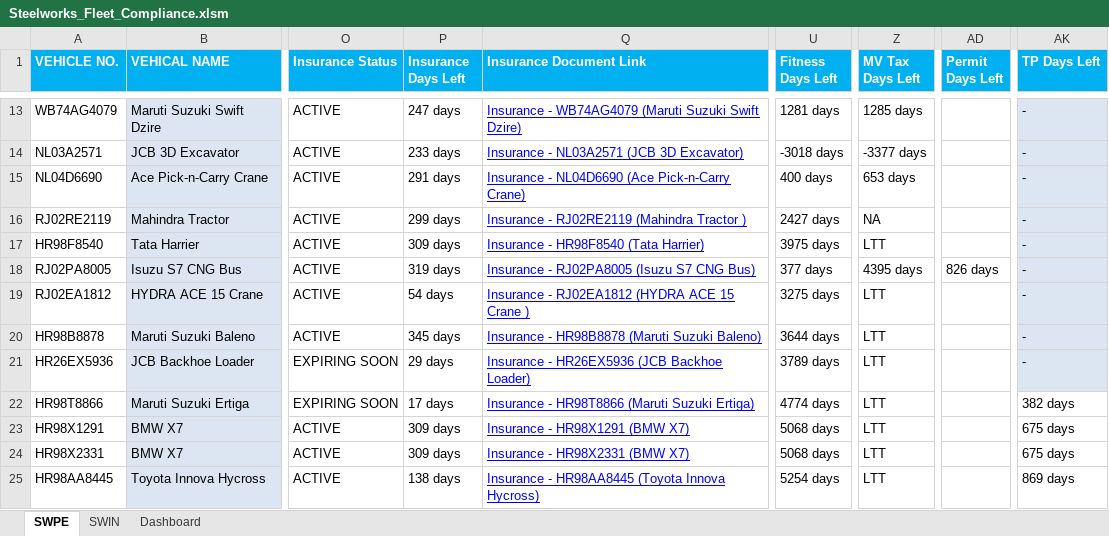
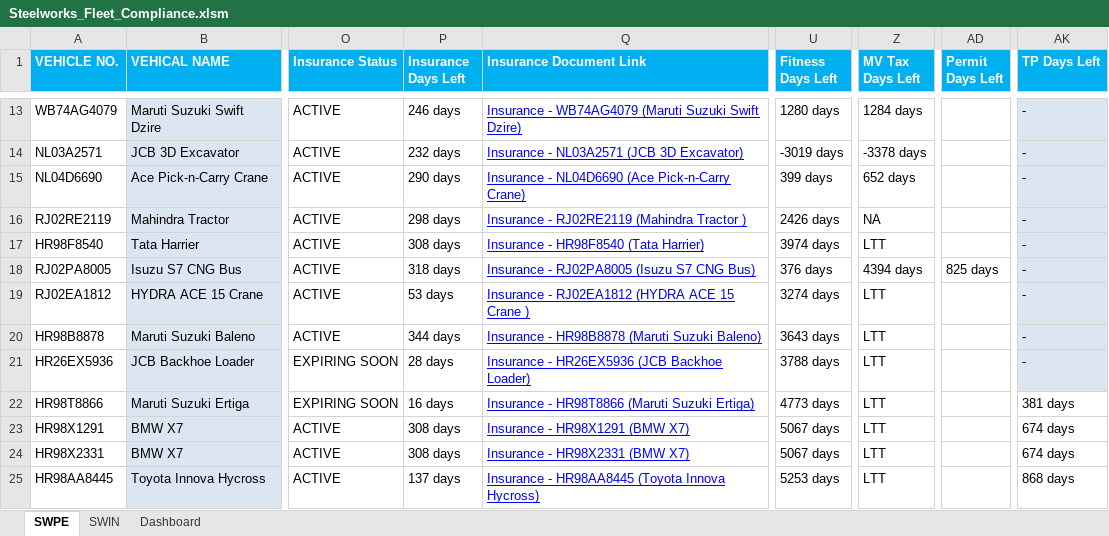
Before and after one commit to utkarsh-us/streamlit-fleet-dashboard, an Excel workbook: Steelworks_Fleet_Compliance.xlsm, sheet SWPE, drawn as a sheet; only a part is shown, gaps mark what is left out; values as stored, in another font and other column widths than the file's, no borders; conditional formats not drawn; the diff covers the shown part only; the diff names each change by its address in the sheet, - before the commit and + after, or states it on an @@ line.

```diff
--- a/Steelworks_Fleet_Compliance.xlsm (sheet SWPE)
+++ b/Steelworks_Fleet_Compliance.xlsm (sheet SWPE)
-P13 (Insurance Days Left): 247 days
+P13 (Insurance Days Left): 246 days
-U13 (Fitness Days Left): 1281 days
+U13 (Fitness Days Left): 1280 days
-Z13 (MV Tax Days Left): 1285 days
+Z13 (MV Tax Days Left): 1284 days
-P14 (Insurance Days Left): 233 days
+P14 (Insurance Days Left): 232 days
-U14 (Fitness Days Left): -3018 days
+U14 (Fitness Days Left): -3019 days
-Z14 (MV Tax Days Left): -3377 days
+Z14 (MV Tax Days Left): -3378 days
-P15 (Insurance Days Left): 291 days
+P15 (Insurance Days Left): 290 days
-U15 (Fitness Days Left): 400 days
+U15 (Fitness Days Left): 399 days
-Z15 (MV Tax Days Left): 653 days
+Z15 (MV Tax Days Left): 652 days
-P16 (Insurance Days Left): 299 days
+P16 (Insurance Days Left): 298 days
-U16 (Fitness Days Left): 2427 days
+U16 (Fitness Days Left): 2426 days
-P17 (Insurance Days Left): 309 days
+P17 (Insurance Days Left): 308 days
-U17 (Fitness Days Left): 3975 days
+U17 (Fitness Days Left): 3974 days
-P18 (Insurance Days Left): 319 days
+P18 (Insurance Days Left): 318 days
-U18 (Fitness Days Left): 377 days
+U18 (Fitness Days Left): 376 days
-Z18 (MV Tax Days Left): 4395 days
+Z18 (MV Tax Days Left): 4394 days
-AD18 (Permit Days Left): 826 days
+AD18 (Permit Days Left): 825 days
-P19 (Insurance Days Left): 54 days
+P19 (Insurance Days Left): 53 days
-U19 (Fitness Days Left): 3275 days
+U19 (Fitness Days Left): 3274 days
-P20 (Insurance Days Left): 345 days
+P20 (Insurance Days Left): 344 days
-U20 (Fitness Days Left): 3644 days
+U20 (Fitness Days Left): 3643 days
-P21 (Insurance Days Left): 29 days
+P21 (Insurance Days Left): 28 days
-U21 (Fitness Days Left): 3789 days
+U21 (Fitness Days Left): 3788 days
-P22 (Insurance Days Left): 17 days
+P22 (Insurance Days Left): 16 days
-U22 (Fitness Days Left): 4774 days
+U22 (Fitness Days Left): 4773 days
-AK22 (TP Days Left): 382 days
+AK22 (TP Days Left): 381 days
-P23:P24 (Insurance Days Left): 309 days
+P23:P24 (Insurance Days Left): 308 days
-U23:U24 (Fitness Days Left): 5068 days
+U23:U24 (Fitness Days Left): 5067 days
-AK23:AK24 (TP Days Left): 675 days
+AK23:AK24 (TP Days Left): 674 days
-P25 (Insurance Days Left): 138 days
+P25 (Insurance Days Left): 137 days
-U25 (Fitness Days Left): 5254 days
+U25 (Fitness Days Left): 5253 days
-AK25 (TP Days Left): 869 days
+AK25 (TP Days Left): 868 days
```
Also changed, not shown: 34 edited cells elsewhere in this sheet, sheet SWIN, formulas that keep their value.
